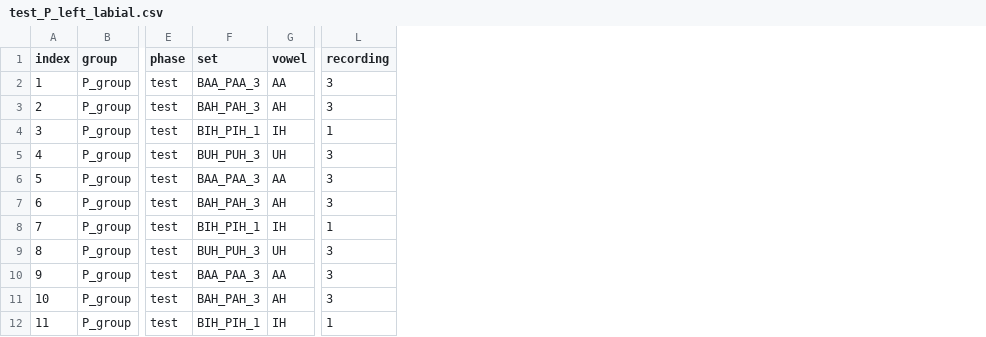
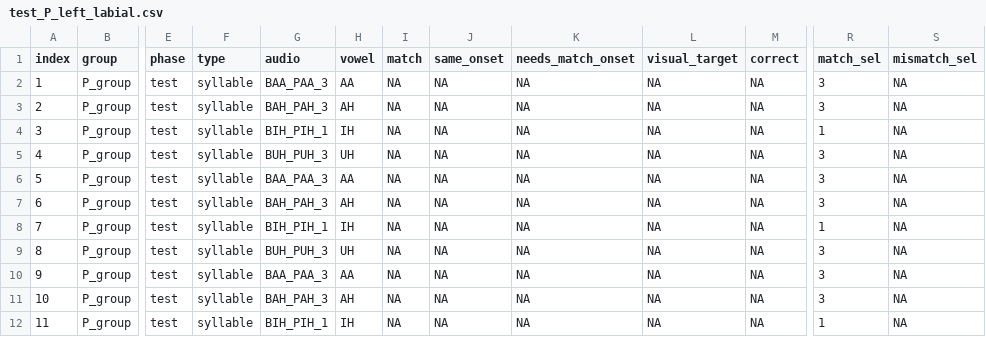
Before and after one commit to willclapp/QP1_Experiments, a CSV file: Exp_1/P_left_G_first/trial_csv/test_P_left_labial.csv, drawn as a sheet; only a part is shown, gaps mark what is left out; addresses are those after the commit; the diff names each change by its address in the sheet, - before the commit and + after, or states it on an @@ line.

```diff
--- a/Exp_1/P_left_G_first/trial_csv/test_P_left_labial.csv
+++ b/Exp_1/P_left_G_first/trial_csv/test_P_left_labial.csv
+column F (type), rows 2-12: all syllable
+column I (match), rows 2-12: all NA
+column J (same_onset), rows 2-12: all NA
+column K (needs_match_onset), rows 2-12: all NA
+column L (visual_target), rows 2-12: all NA
+column M (correct), rows 2-12: all NA
+column S (mismatch_sel), rows 2-12: all NA
-G1: set
+G1: audio
-R1: recording
+R1: match_sel
```
Also changed, not shown: Exp_1/B_left_G_first/trial_csv/test_B_left_coronal.csv, Exp_1/B_left_G_first/trial_csv/test_B_left_dorsal.csv, 13 other files.
